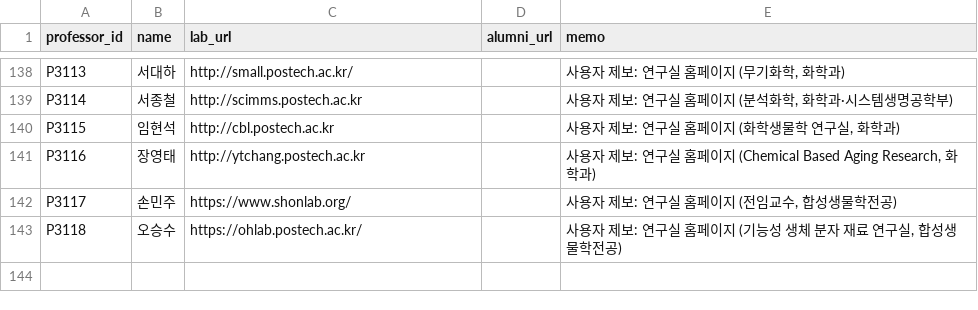
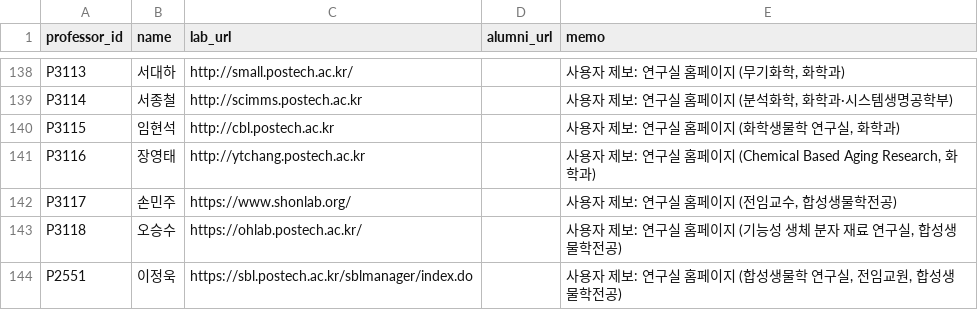
Before and after one commit to hyungjin1213-collab/about_bio, a CSV file: 0. korea bio map/data/lab_sites_manual.csv, drawn as a sheet; only a part is shown, gaps mark what is left out.

```diff
--- a/0. korea bio map/data/lab_sites_manual.csv
+++ b/0. korea bio map/data/lab_sites_manual.csv
@@ -143 +143,2 @@ P3117,손민주,https://www.shonlab.org/,,"사용자 제보: 연구실 홈페이
 P3118,오승수,https://ohlab.postech.ac.kr/,,"사용자 제보: 연구실 홈페이지 (기능성 생체 분자 재료 연구실, 합성생물학전공)"
+P2551,이정욱,https://sbl.postech.ac.kr/sblmanager/index.do,,"사용자 제보: 연구실 홈페이지 (합성생물학 연구실, 전임교원, 합성생물학전공)"
```
Also changed, not shown: 0. korea bio map/data/professors_seed.csv, 0. korea bio map/output/network_nodes.csv, 2 other files.
